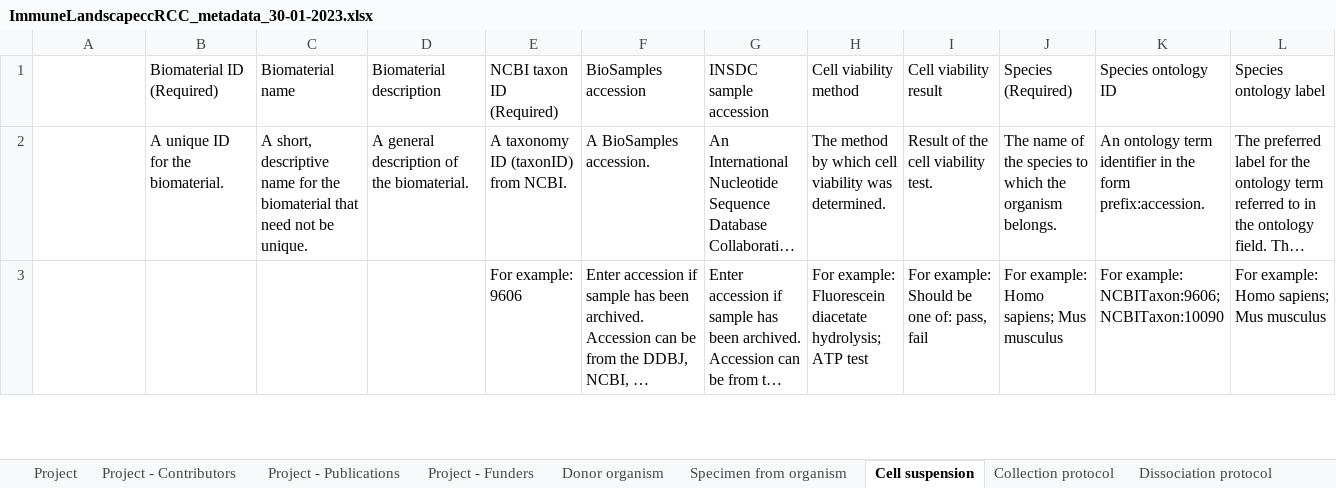
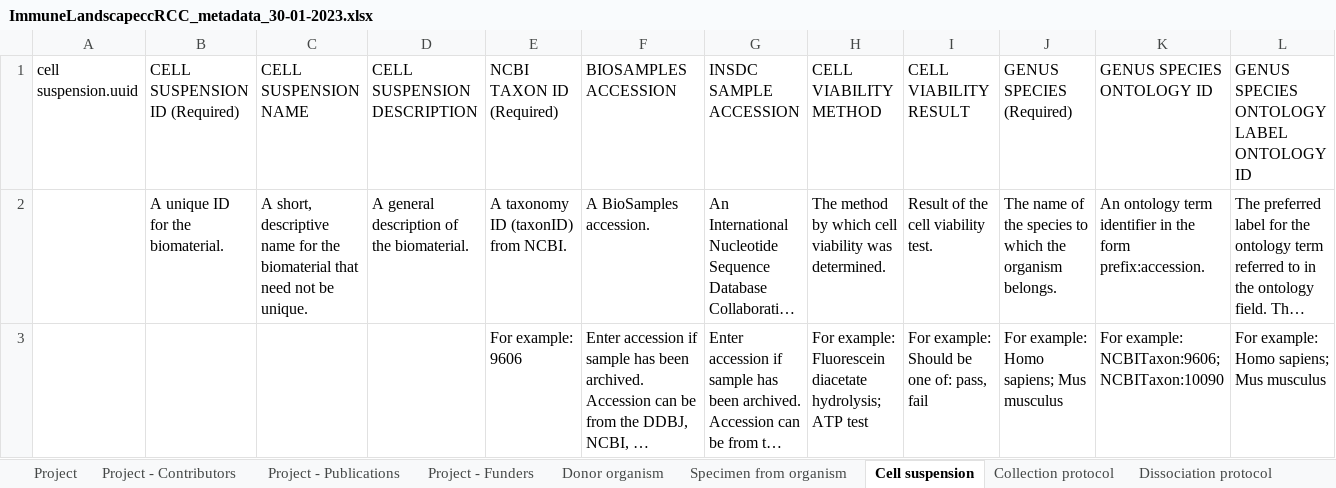
Before and after one commit to arschat/dcp_to_tier1, an Excel workbook: dcp_spreadsheets/ImmuneLandscapeccRCC_metadata_30-01-2023.xlsx, sheet Cell suspension, drawn as a sheet; only a part is shown; long unchanged cells end in …; values as stored, in another font and other column widths than the file's, no cell formats; removed rows and columns are numbered as before the commit, all else as after; rows hold the shown columns only; the diff names each change by its address in the sheet, - before the commit and + after, or states it on an @@ line.

```diff
--- a/dcp_spreadsheets/ImmuneLandscapeccRCC_metadata_30-01-2023.xlsx (sheet Cell suspension)
+++ b/dcp_spreadsheets/ImmuneLandscapeccRCC_metadata_30-01-2023.xlsx (sheet Cell suspension)
-row 1:  | Biomaterial ID (Required) | Biomaterial name | Biomaterial description | NCBI taxon ID (Required) | BioSamples accession | INSDC sample accession | Cell viability method | Cell viability result | Species (Required) | Species ontology ID | Species ontology label
+row 1: cell suspension.uuid | CELL SUSPENSION ID (Required) | CELL SUSPENSION NAME | CELL SUSPENSION DESCRIPTION | NCBI TAXON ID (Required) | BIOSAMPLES ACCESSION | INSDC SAMPLE ACCESSION | CELL VIABILITY METHOD | CELL VIABILITY RESULT | GENUS SPECIES (Required) | GENUS SPECIES ONTOLOGY ID | GENUS SPECIES ONTOLOGY LABEL ONTOLOGY ID
```
Also changed, not shown: sheet Library preparation protocol, sheet Donor organism, sheet Specimen from organism, sheet Sequencing protocol, sheet Project - Contributors, sheet Enrichment protocol, 10 more sheets, cell formats, tier1_output/ImmuneLandscapeccRCC_metadata_30-01-2023_Tier1.xlsx, 1 other file.
